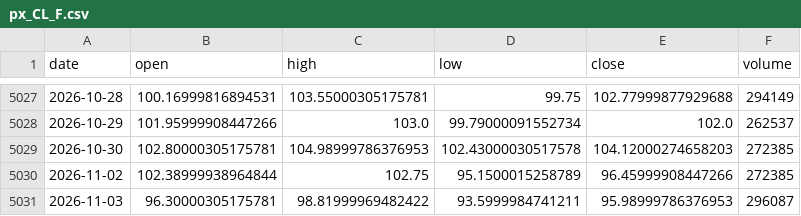
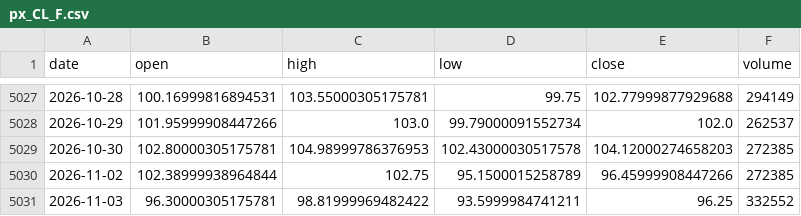
Before and after one commit to chenzhi123/market-trend-dashboard, a CSV file: data/cache/px_CL_F.csv, drawn as a sheet; only a part is shown, gaps mark what is left out.

```diff
--- a/data/cache/px_CL_F.csv
+++ b/data/cache/px_CL_F.csv
@@ -5030,2 +5030,2 @@ date,open,high,low,close,volume
 2026-11-02,102.38999938964844,102.75,95.1500015258789,96.45999908447266,272385
-2026-11-03,96.30000305175781,98.81999969482422,93.5999984741211,95.98999786376953,296087
+2026-11-03,96.30000305175781,98.81999969482422,93.5999984741211,96.25,332552
```
Also changed, not shown: data/cache/px_BZ_F.csv, data/cache/px__DJI.csv, 47 other files.
